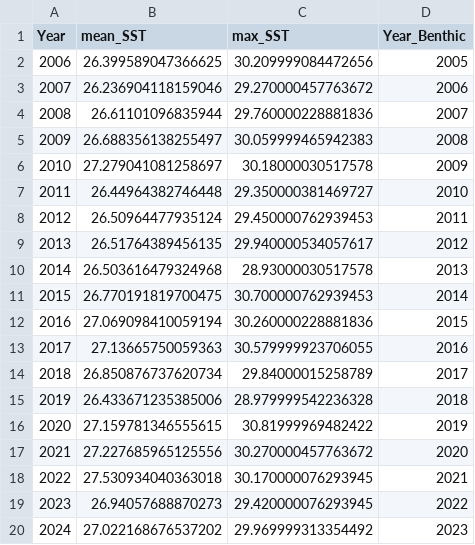
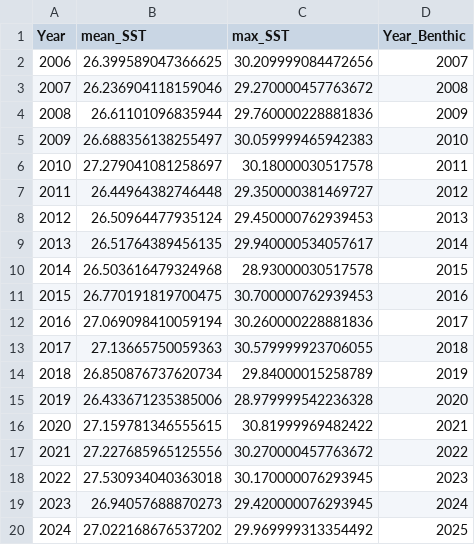
Before and after one commit to njsilbiger/PP_WorkingGroup, a CSV file: Data/SST_year.csv, drawn as a sheet.

```diff
--- a/Data/SST_year.csv
+++ b/Data/SST_year.csv
@@ -1,20 +1,20 @@
 Year,mean_SST,max_SST,Year_Benthic
-2006,26.399589047366625,30.209999084472656,2005
-2007,26.236904118159046,29.270000457763672,2006
-2008,26.61101096835944,29.760000228881836,2007
-2009,26.688356138255497,30.059999465942383,2008
-2010,27.279041081258697,30.18000030517578,2009
-2011,26.44964382746448,29.350000381469727,2010
-2012,26.50964477935124,29.450000762939453,2011
-2013,26.51764389456135,29.940000534057617,2012
-2014,26.503616479324968,28.93000030517578,2013
-2015,26.770191819700475,30.700000762939453,2014
-2016,27.069098410059194,30.260000228881836,2015
-2017,27.13665750059363,30.579999923706055,2016
-2018,26.850876737620734,29.84000015258789,2017
-2019,26.433671235385006,28.979999542236328,2018
-2020,27.159781346555615,30.81999969482422,2019
-2021,27.227685965125556,30.270000457763672,2020
-2022,27.530934040363018,30.170000076293945,2021
-2023,26.94057688870273,29.420000076293945,2022
-2024,27.022168676537202,29.969999313354492,2023
+2006,26.399589047366625,30.209999084472656,2007
+2007,26.236904118159046,29.270000457763672,2008
+2008,26.61101096835944,29.760000228881836,2009
+2009,26.688356138255497,30.059999465942383,2010
+2010,27.279041081258697,30.18000030517578,2011
+2011,26.44964382746448,29.350000381469727,2012
+2012,26.50964477935124,29.450000762939453,2013
+2013,26.51764389456135,29.940000534057617,2014
+2014,26.503616479324968,28.93000030517578,2015
+2015,26.770191819700475,30.700000762939453,2016
+2016,27.069098410059194,30.260000228881836,2017
+2017,27.13665750059363,30.579999923706055,2018
+2018,26.850876737620734,29.84000015258789,2019
+2019,26.433671235385006,28.979999542236328,2020
+2020,27.159781346555615,30.81999969482422,2021
+2021,27.227685965125556,30.270000457763672,2022
+2022,27.530934040363018,30.170000076293945,2023
+2023,26.94057688870273,29.420000076293945,2024
+2024,27.022168676537202,29.969999313354492,2025
```
Also changed, not shown: 3 other files.
